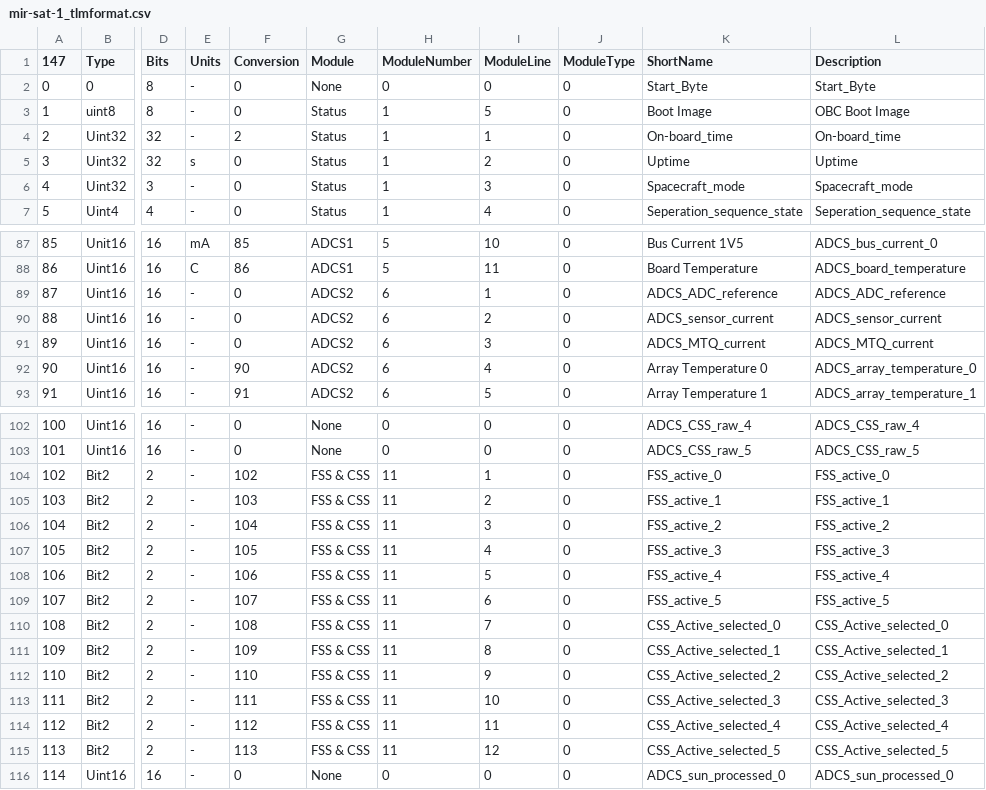
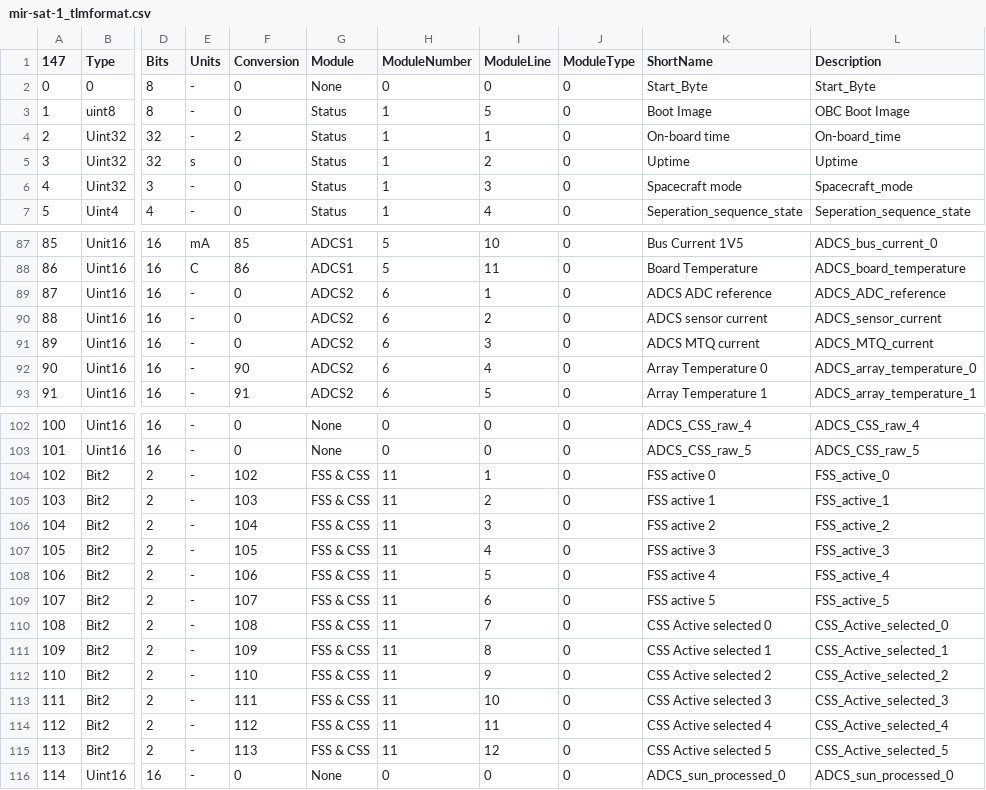
Before and after one commit to ac2cz/Falcon, a CSV file: spacecraft/mir-sat-1_tlmformat.csv, drawn as a sheet; only a part is shown, gaps mark what is left out; the diff covers the shown part only; the diff names each change by its address in the sheet, - before the commit and + after, or states it on an @@ line.

```diff
--- a/spacecraft/mir-sat-1_tlmformat.csv
+++ b/spacecraft/mir-sat-1_tlmformat.csv
-K4 (ShortName): On-board_time
+K4 (ShortName): On-board time
-K6 (ShortName): Spacecraft_mode
+K6 (ShortName): Spacecraft mode
-K89 (ShortName): ADCS_ADC_reference
+K89 (ShortName): ADCS ADC reference
-K90 (ShortName): ADCS_sensor_current
+K90 (ShortName): ADCS sensor current
-K91 (ShortName): ADCS_MTQ_current
+K91 (ShortName): ADCS MTQ current
-K104 (ShortName): FSS_active_0
+K104 (ShortName): FSS active 0
-K105 (ShortName): FSS_active_1
+K105 (ShortName): FSS active 1
-K106 (ShortName): FSS_active_2
+K106 (ShortName): FSS active 2
-K107 (ShortName): FSS_active_3
+K107 (ShortName): FSS active 3
-K108 (ShortName): FSS_active_4
+K108 (ShortName): FSS active 4
-K109 (ShortName): FSS_active_5
+K109 (ShortName): FSS active 5
-K110 (ShortName): CSS_Active_selected_0
+K110 (ShortName): CSS Active selected 0
-K111 (ShortName): CSS_Active_selected_1
+K111 (ShortName): CSS Active selected 1
-K112 (ShortName): CSS_Active_selected_2
+K112 (ShortName): CSS Active selected 2
-K113 (ShortName): CSS_Active_selected_3
+K113 (ShortName): CSS Active selected 3
-K114 (ShortName): CSS_Active_selected_4
+K114 (ShortName): CSS Active selected 4
-K115 (ShortName): CSS_Active_selected_5
+K115 (ShortName): CSS Active selected 5
```
Also changed, not shown: 29 edited cells elsewhere in this file.
